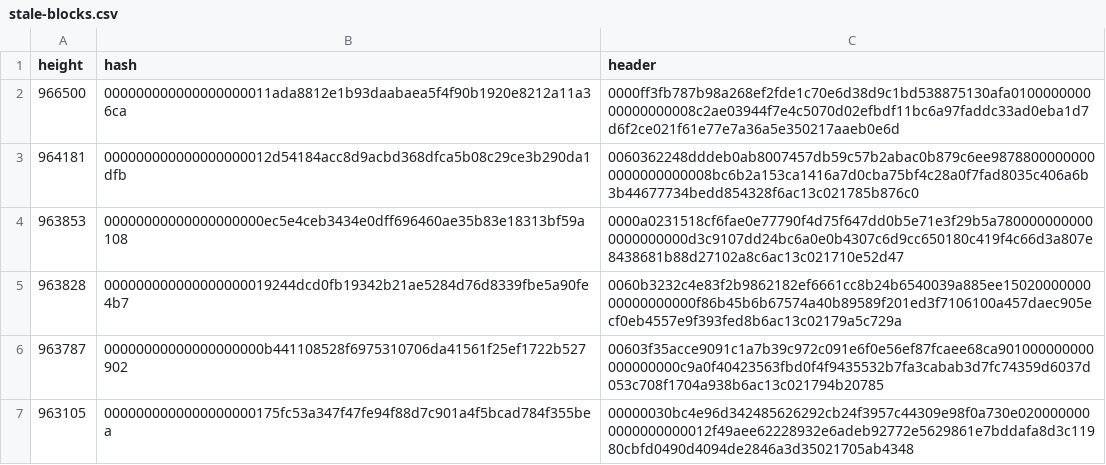
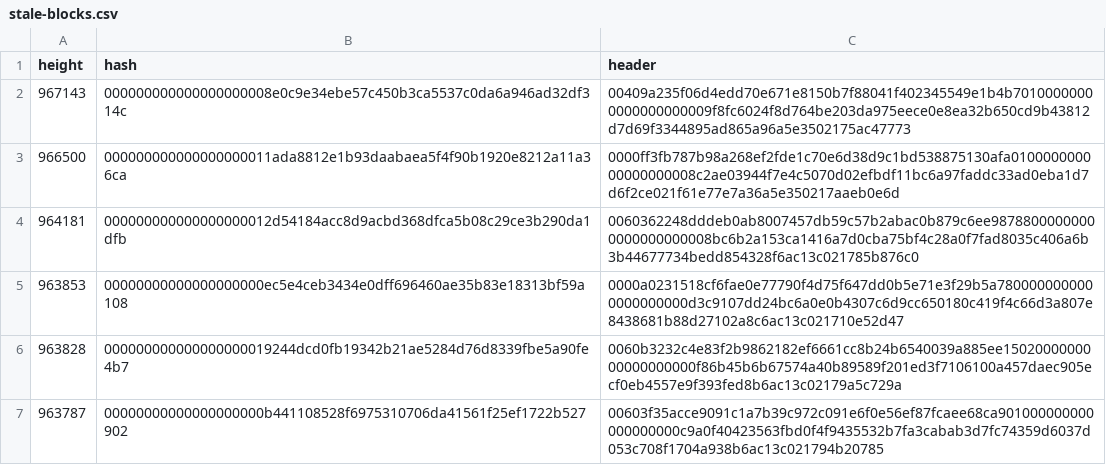
Before and after one commit to bitcoin-data/stale-blocks, a CSV file: stale-blocks.csv, drawn as a sheet; only a part is shown; the shorter side is filled out with more unchanged rows.

```diff
--- a/stale-blocks.csv
+++ b/stale-blocks.csv
@@ -1,2 +1,3 @@
 height,hash,header
+967143,000000000000000000008e0c9e34ebe57c450b3ca5537c0da6a946ad32df314c,00409a235f06d4edd70e671e8150b7f88041f402345549e1b4b70100000000000000000009f8fc6024f8d764be203da975eece0e8ea32b650cd9b43812d7d69f3344895ad865a96a5e3502175ac47773
 966500,000000000000000000011ada8812e1b93daabaea5f4f90b1920e8212a11a36ca,0000ff3fb787b98a268ef2fde1c70e6d38d9c1bd538875130afa010000000000000000008c2ae03944f7e4c5070d02efbdf11bc6a97faddc33ad0eba1d7d6f2ce021f61e77e7a36a5e350217aaeb0e6d
```
Also changed, not shown: 1 other file.
